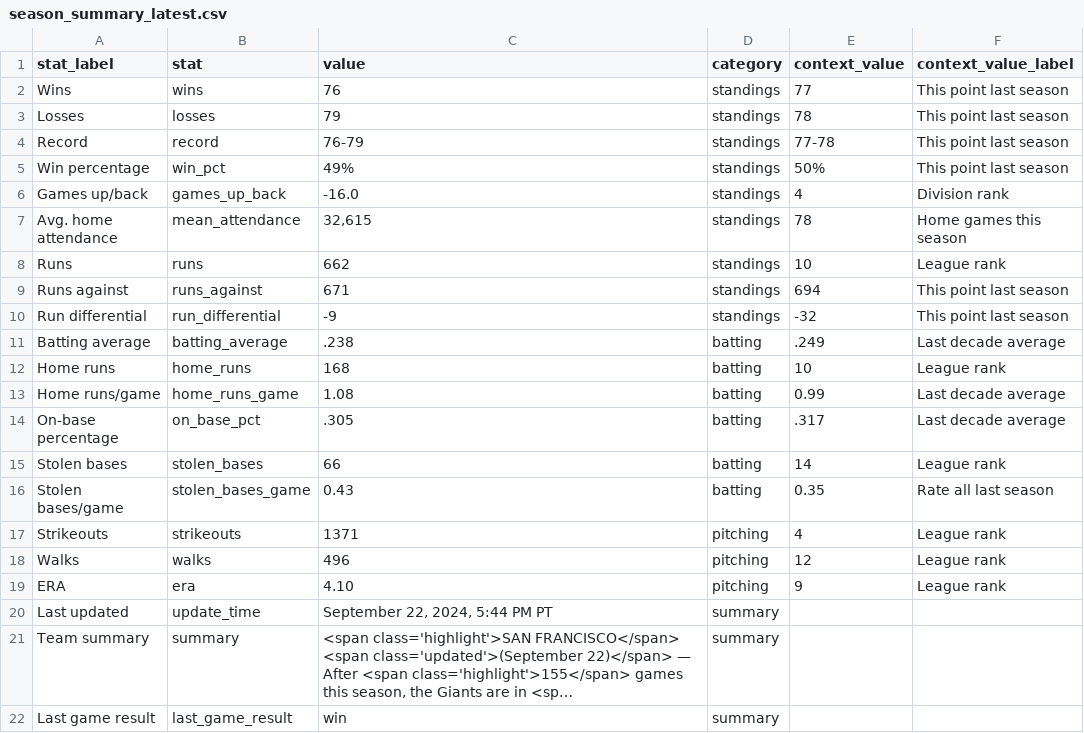
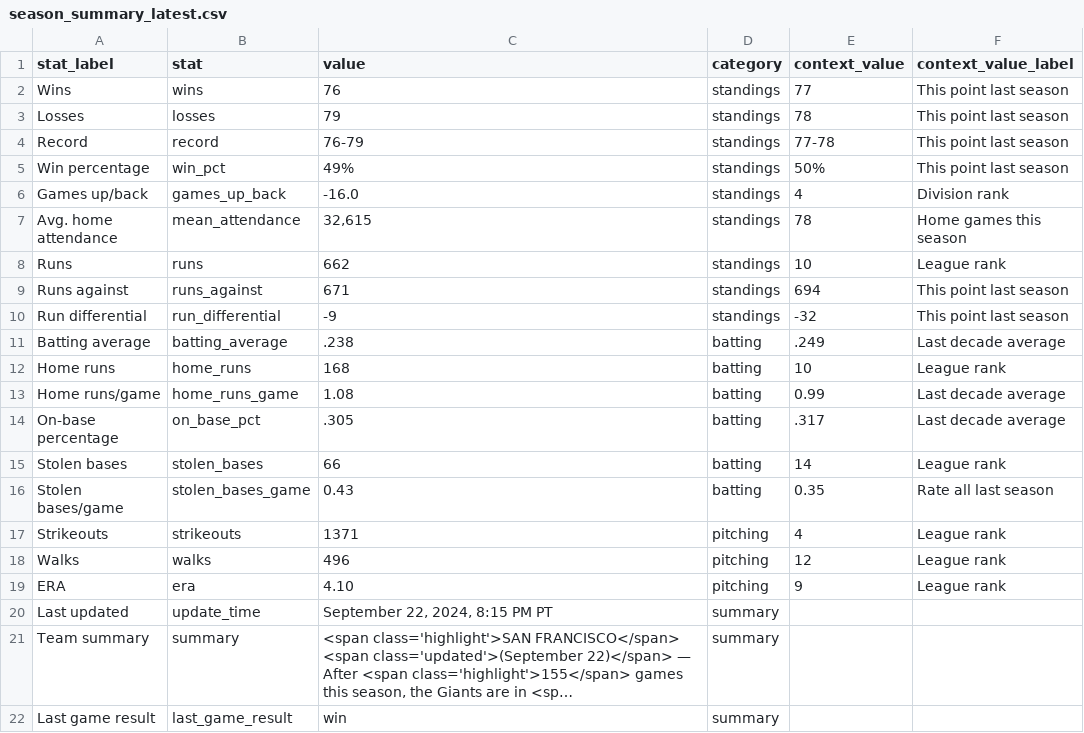
Before and after one commit to wilkens/giants, a CSV file: data/standings/season_summary_latest.csv, drawn as a sheet; long unchanged cells end in …; the diff names each change by its address in the sheet, - before the commit and + after, or states it on an @@ line.

Commit message:
Automated update of Giants data, visuals

```diff
--- a/data/standings/season_summary_latest.csv
+++ b/data/standings/season_summary_latest.csv
-C20 (value): September 22, 2024, 5:44 PM PT
+C20 (value): September 22, 2024, 8:15 PM PT
```
Also changed, not shown: 2 other files.
